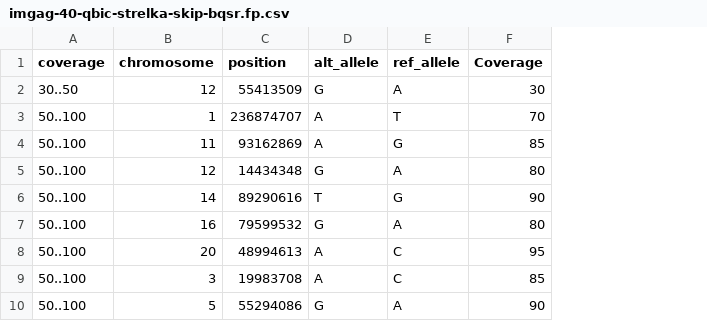
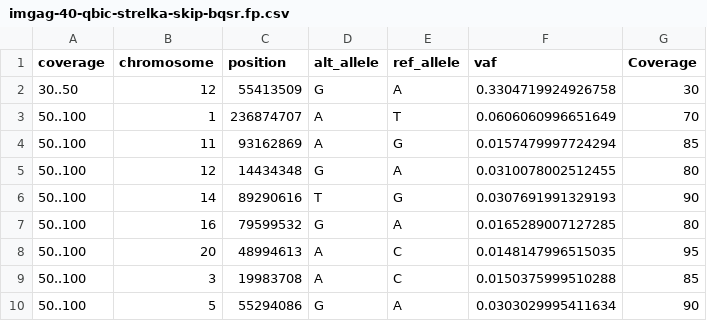
Before and after one commit to famosab/qbic-final-data, a CSV file: bm-imgag/results/fp-fn-cov-ann/imgag-40-qbic-strelka-skip-bqsr.fp.csv, drawn as a sheet; only a part is shown; the diff names each change by its address in the sheet, - before the commit and + after, or states it on an @@ line.

Commit message:
Add VAF to strelka results

```diff
--- a/bm-imgag/results/fp-fn-cov-ann/imgag-40-qbic-strelka-skip-bqsr.fp.csv
+++ b/bm-imgag/results/fp-fn-cov-ann/imgag-40-qbic-strelka-skip-bqsr.fp.csv
+column F (vaf), rows 2-10: 0.3304719924926758 | 0.0606060996651649 | 0.0157479997724294 | 0.0310078002512455 | 0.0307691991329193 | 0.0165289007127285 | 0.0148147996515035 | 0.0150375999510288 | 0.0303029995411634
```
Also changed, not shown: bm-imgag/results/fp-fn-cov-ann/imgag-10-qbic-strelka-skip-bqsr.fp.csv, bm-imgag/results/fp-fn-cov-ann/imgag-40-qbic-strelka.fp.csv, 29 other files.
